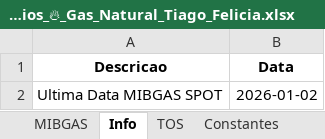
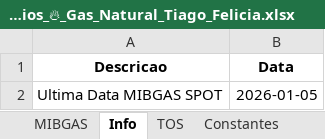
Before and after one commit to tiagofelicia/simulador-tarifarios-gas, an Excel workbook: Tarifarios_🔥_Gas_Natural_Tiago_Felicia.xlsx, sheet Info, drawn as a sheet; values as stored, in another font and other column widths than the file's, no borders; the diff names each change by its address in the sheet, - before the commit and + after, or states it on an @@ line.

```diff
--- a/Tarifarios_🔥_Gas_Natural_Tiago_Felicia.xlsx (sheet Info)
+++ b/Tarifarios_🔥_Gas_Natural_Tiago_Felicia.xlsx (sheet Info)
-B2 (Data): 2026-01-02
+B2 (Data): 2026-01-05
```
Also changed, not shown: sheet MIBGAS.
